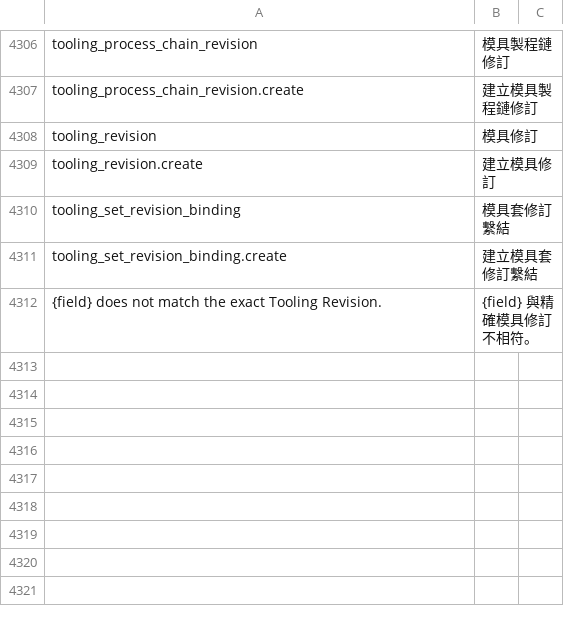
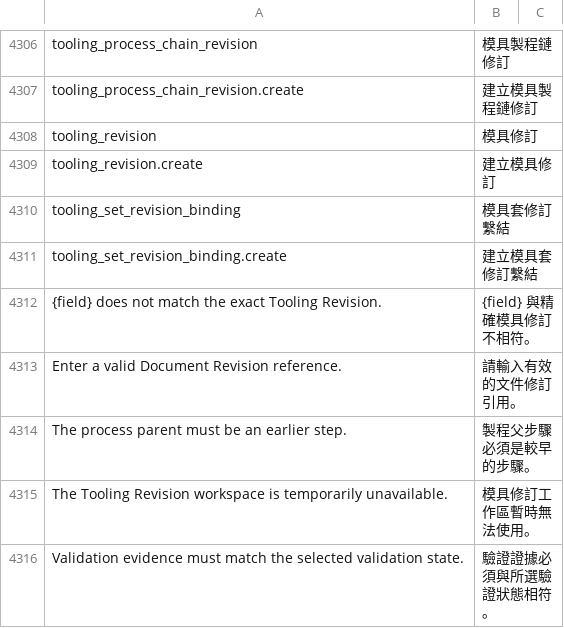
Before and after one commit to kaibowang-hash/jce_npi, a CSV file: apps/npi_core/npi_core/translations/zh-TW.csv, drawn as a sheet; only a part is shown, gaps mark what is left out; the diff names each change by its address in the sheet, - before the commit and + after, or states it on an @@ line.

Commit message:
feat(p6-03): activate tooling revision repository

```diff
--- a/apps/npi_core/npi_core/translations/zh-TW.csv
+++ b/apps/npi_core/npi_core/translations/zh-TW.csv
+row 4313: Enter a valid Document Revision reference. | 請輸入有效的文件修訂引用。
+row 4314: The process parent must be an earlier step. | 製程父步驟必須是較早的步驟。
+row 4315: The Tooling Revision workspace is temporarily unavailable. | 模具修訂工作區暫時無法使用。
+row 4316: Validation evidence must match the selected validation state. | 驗證證據必須與所選驗證狀態相符。
```
Also changed, not shown: apps/npi_core/npi_core/translations/zh.csv, 12 other files.
